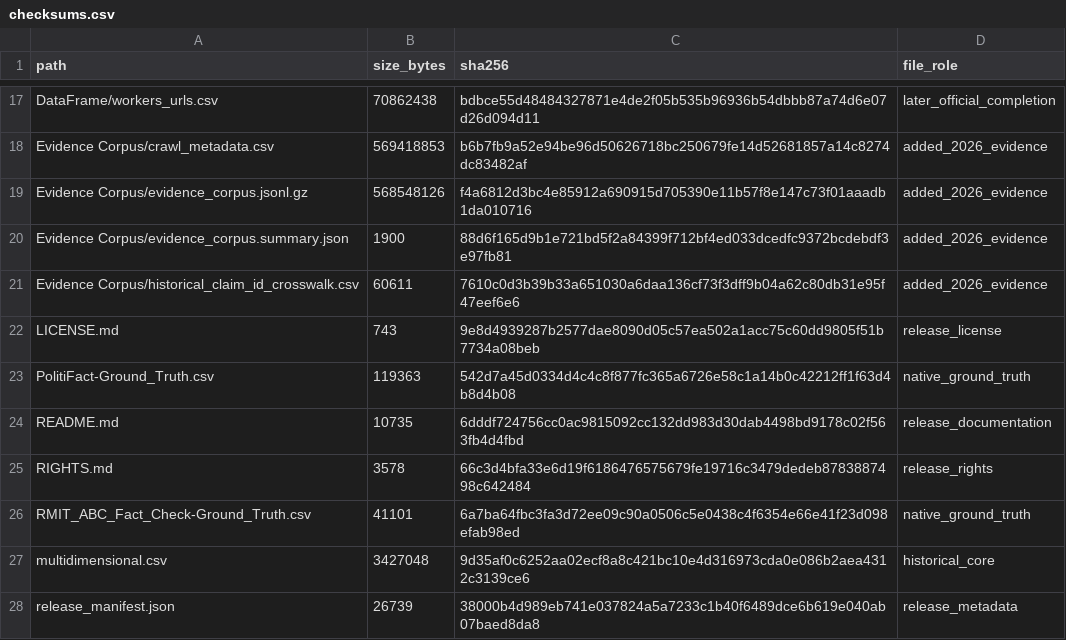
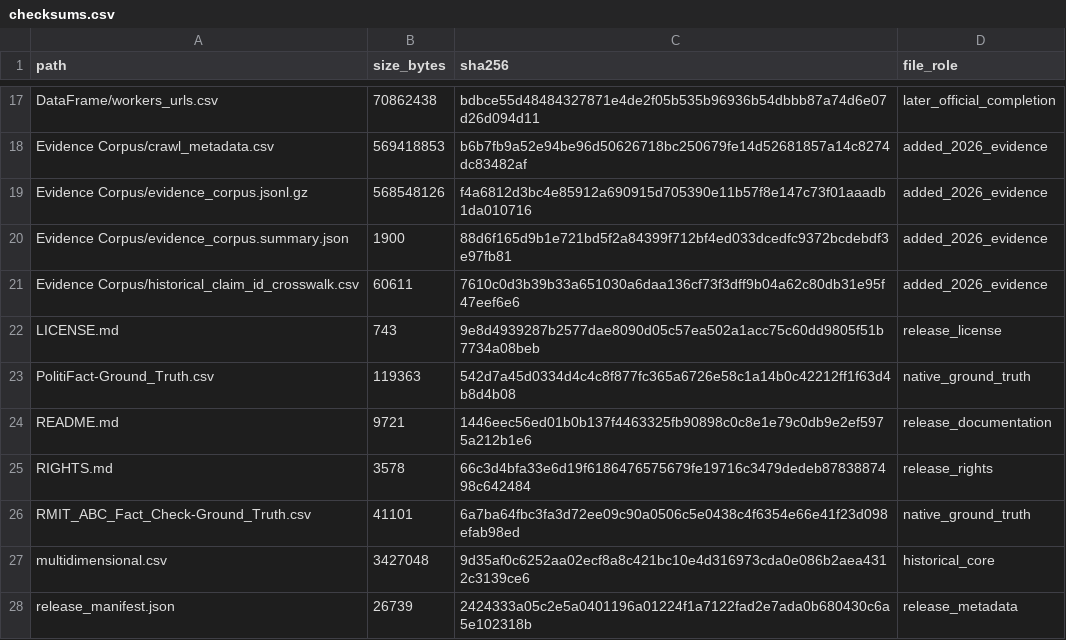
Before and after one commit to KevinRoitero/crowdsourcingTruthfulness, a CSV file: IPM2021/checksums.csv, drawn as a sheet; only a part is shown, gaps mark what is left out.

Commit message:
Align IPM2021 dataset README and integrity metadata

```diff
--- a/IPM2021/checksums.csv
+++ b/IPM2021/checksums.csv
@@ -23,3 +23,3 @@ LICENSE.md,743,9e8d4939287b2577dae8090d05c57ea502a1acc75c60dd9805f51b7734a08beb,
 PolitiFact-Ground_Truth.csv,119363,542d7a45d0334d4c4c8f877fc365a6726e58c1a14b0c42212ff1f63d4b8d4b08,native_ground_truth
-README.md,10735,6dddf724756cc0ac9815092cc132dd983d30dab4498bd9178c02f563fb4d4fbd,release_documentation
+README.md,9721,1446eec56ed01b0b137f4463325fb90898c0c8e1e79c0db9e2ef5975a212b1e6,release_documentation
 RIGHTS.md,3578,66c3d4bfa33e6d19f6186476575679fe19716c3479dedeb8783887498c642484,release_rights
@@ -27,2 +27,2 @@ RMIT_ABC_Fact_Check-Ground_Truth.csv,41101,6a7ba64fbc3fa3d72ee09c90a0506c5e0438c
 multidimensional.csv,3427048,9d35af0c6252aa02ecf8a8c421bc10e4d316973cda0e086b2aea4312c3139ce6,historical_core
-release_manifest.json,26739,38000b4d989eb741e037824a5a7233c1b40f6489dce6b619e040ab07baed8da8,release_metadata
+release_manifest.json,26739,2424333a05c2e5a0401196a01224f1a7122fad2e7ada0b680430c6a5e102318b,release_metadata
```
Also changed, not shown: 2 other files.
